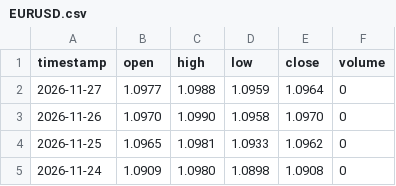
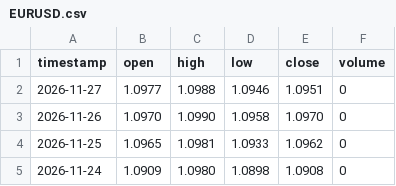
Before and after one commit to gab00/lehrgeld-kurse, a CSV file: data/extra/EURUSD.csv, drawn as a sheet; only a part is shown.

```diff
--- a/data/extra/EURUSD.csv
+++ b/data/extra/EURUSD.csv
@@ -1,3 +1,3 @@
 timestamp,open,high,low,close,volume
-2026-11-27,1.0977,1.0988,1.0959,1.0964,0
+2026-11-27,1.0977,1.0988,1.0946,1.0951,0
 2026-11-26,1.0970,1.0990,1.0958,1.0970,0
```
Also changed, not shown: 2 other files.
